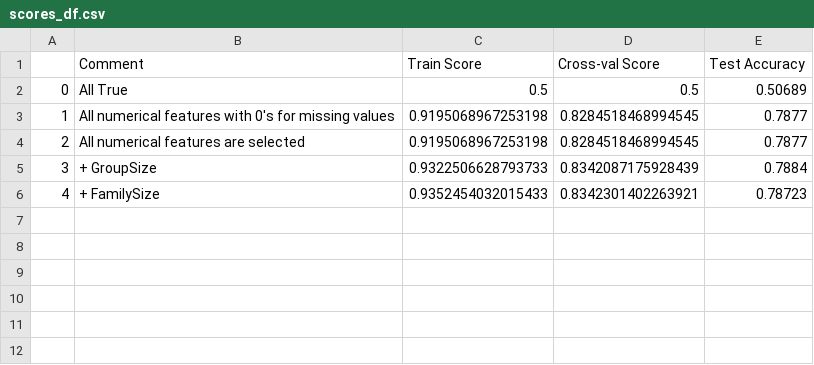
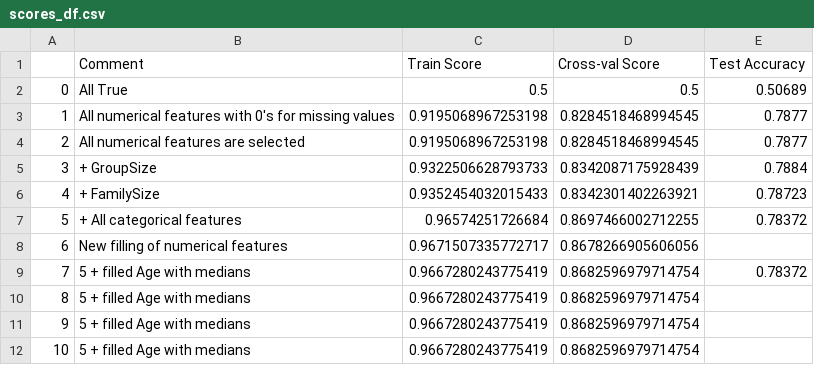
Before and after one commit to NickVasenkov/Spaceship, a CSV file: scores_df.csv, drawn as a sheet; the diff names each change by its address in the sheet, - before the commit and + after, or states it on an @@ line.

Commit message:
filled Age

```diff
--- a/scores_df.csv
+++ b/scores_df.csv
+row 7: 5 | + All categorical features | 0.96574251726684 | 0.8697466002712255 | 0.78372
+row 8: 6 | New filling of numerical features | 0.9671507335772717 | 0.8678266905606056
+row 9: 7 | 5 + filled Age with medians | 0.9667280243775419 | 0.8682596979714754 | 0.78372
+row 10: 8 | 5 + filled Age with medians | 0.9667280243775419 | 0.8682596979714754
+row 11: 9 | 5 + filled Age with medians | 0.9667280243775419 | 0.8682596979714754
+row 12: 10 | 5 + filled Age with medians | 0.9667280243775419 | 0.8682596979714754
```
Also changed, not shown: 16 other files.
